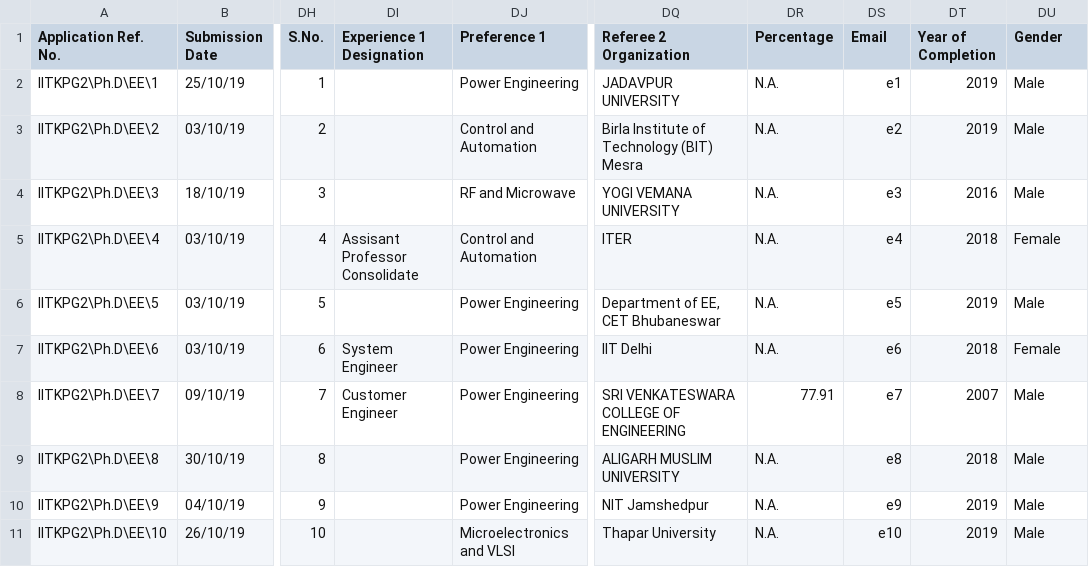
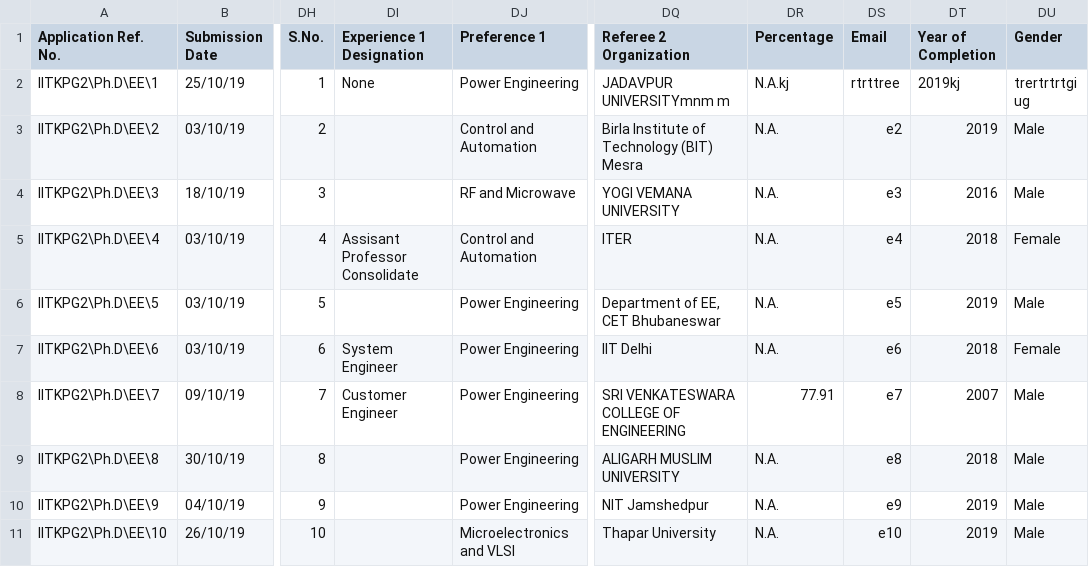
Before and after one commit to AnchitSingh/SR_Portal, a CSV file: portal/static/Updated-phd.csv, drawn as a sheet; only a part is shown, gaps mark what is left out; ↵ is a line break in a cell; the diff names each change by its address in the sheet, - before the commit and + after, or states it on an @@ line.

```diff
--- a/portal/static/Updated-phd.csv
+++ b/portal/static/Updated-phd.csv
-DI2 (Experience 1 Designation): (empty)
+DI2 (Experience 1 Designation): None
-DQ2 (Referee 2 Organization): JADAVPUR UNIVERSITY
+DQ2 (Referee 2 Organization): JADAVPUR UNIVERSITYmnm m
-DR2 (Percentage): N.A.
+DR2 (Percentage): N.A.kj
-DS2 (Email): e1
+DS2 (Email): rtrttree
-DT2 (Year of Completion): 2019
+DT2 (Year of Completion): 2019kj
-DU2 (Gender): Male
+DU2 (Gender): trertrtrtgi ↵ ug
```
Also changed, not shown: portal/static/Updated-mtech.csv, 35 other files.
